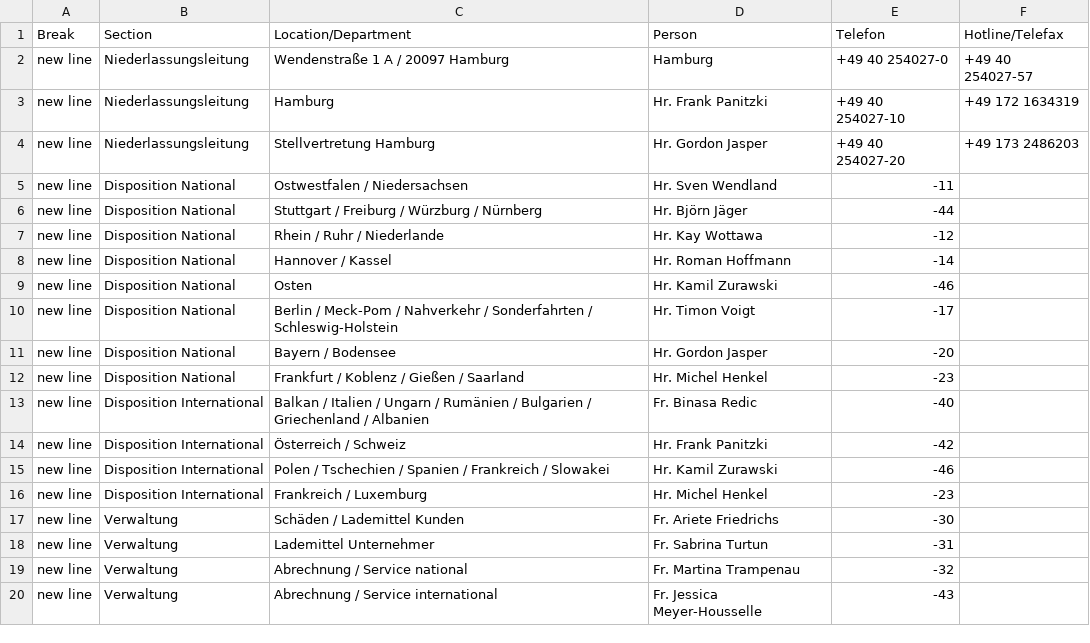
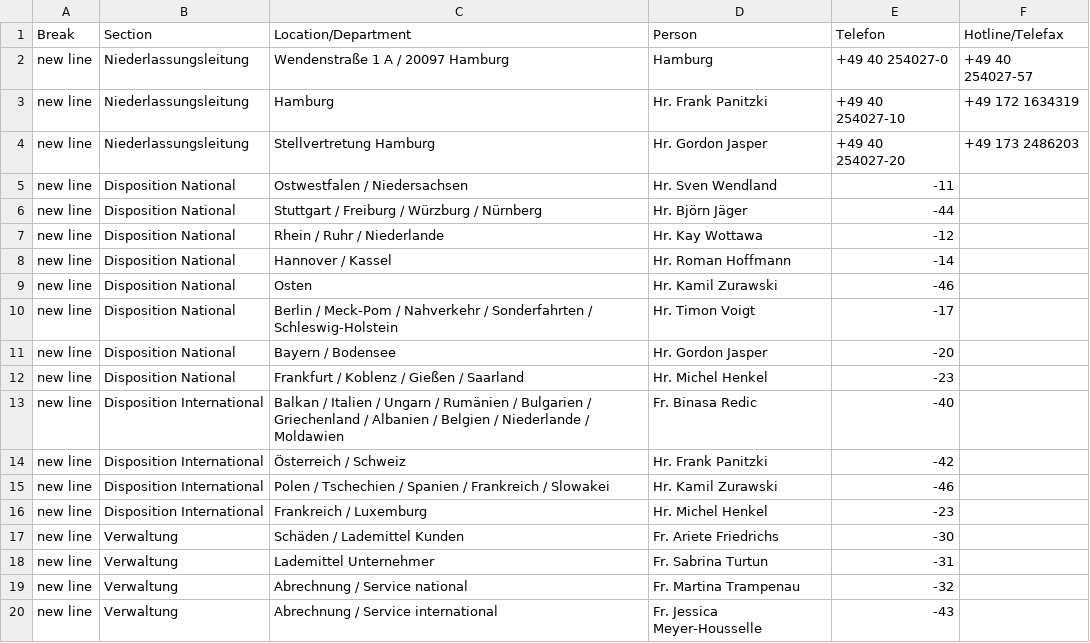
Before and after one commit to chavdarovae/gss-website, a CSV file: src/assets/files/locations/Personal DE.xlsx - HAM.csv, drawn as a sheet.

```diff
--- a/src/assets/files/locations/Personal DE.xlsx - HAM.csv
+++ b/src/assets/files/locations/Personal DE.xlsx - HAM.csv
@@ -12,3 +12,3 @@ new line,Disposition National,Bayern / Bodensee ,Hr. Gordon Jasper ,-20,
 new line,Disposition National,Frankfurt / Koblenz / Gießen / Saarland,Hr. Michel Henkel ,-23,
-new line,Disposition International,Balkan / Italien / Ungarn / Rumänien / Bulgarien / Griechenland / Albanien ,Fr. Binasa Redic ,-40,
+new line,Disposition International,Balkan / Italien / Ungarn / Rumänien / Bulgarien / Griechenland / Albanien / Belgien / Niederlande / Moldawien,Fr. Binasa Redic ,-40,
 new line,Disposition International,Österreich / Schweiz ,Hr. Frank Panitzki ,-42,
```
Also changed, not shown: 2 other files.
